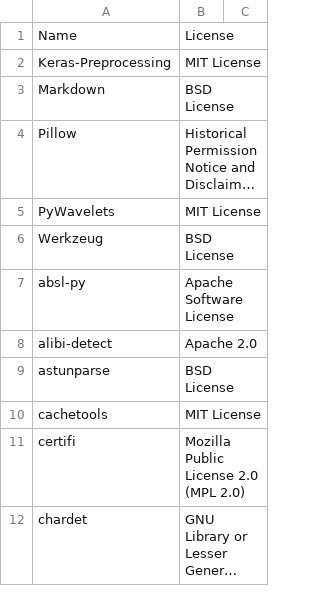
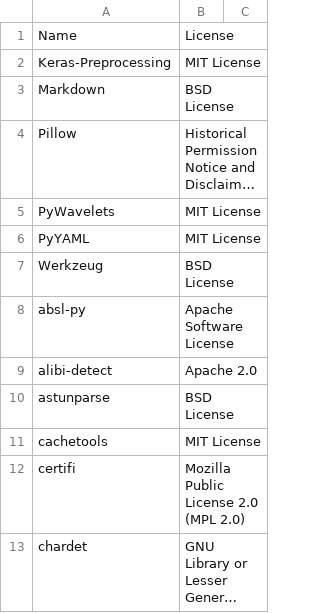
Before and after one commit to SeldonIO/alibi-detect, a CSV file: licenses/license_info.no_versions.csv, drawn as a sheet; only a part is shown; long unchanged cells end in ….

```diff
--- a/licenses/license_info.no_versions.csv
+++ b/licenses/license_info.no_versions.csv
@@ -5,2 +5,3 @@
 "PyWavelets","MIT License"
+"PyYAML","MIT License"
 "Werkzeug","BSD License"
```
Also changed, not shown: licenses/license_info.csv, 1 other file.
